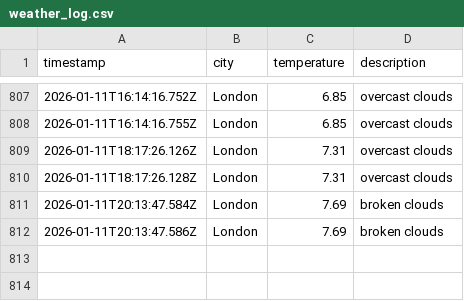
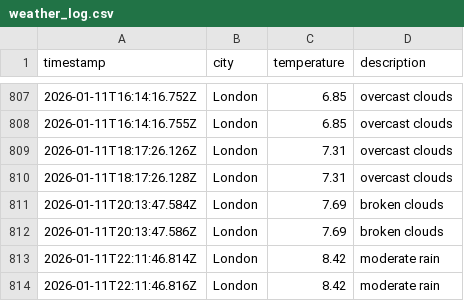
Before and after one commit to matthewthomas1999/DataOps-weather-js, a CSV file: data/weather_log.csv, drawn as a sheet; only a part is shown, gaps mark what is left out; the diff names each change by its address in the sheet, - before the commit and + after, or states it on an @@ line.

```diff
--- a/data/weather_log.csv
+++ b/data/weather_log.csv
+row 813: 2026-01-11T22:11:46.814Z | London | 8.42 | moderate rain
+row 814: 2026-01-11T22:11:46.816Z | London | 8.42 | moderate rain
```
Also changed, not shown: 1 other file.
